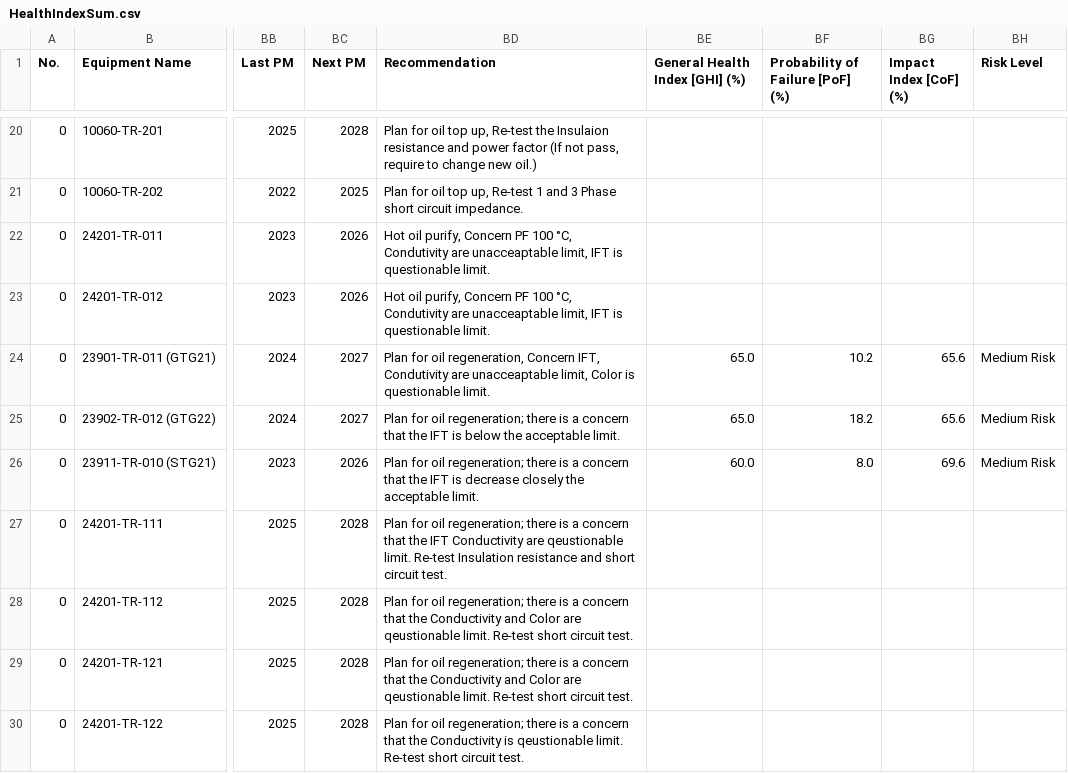
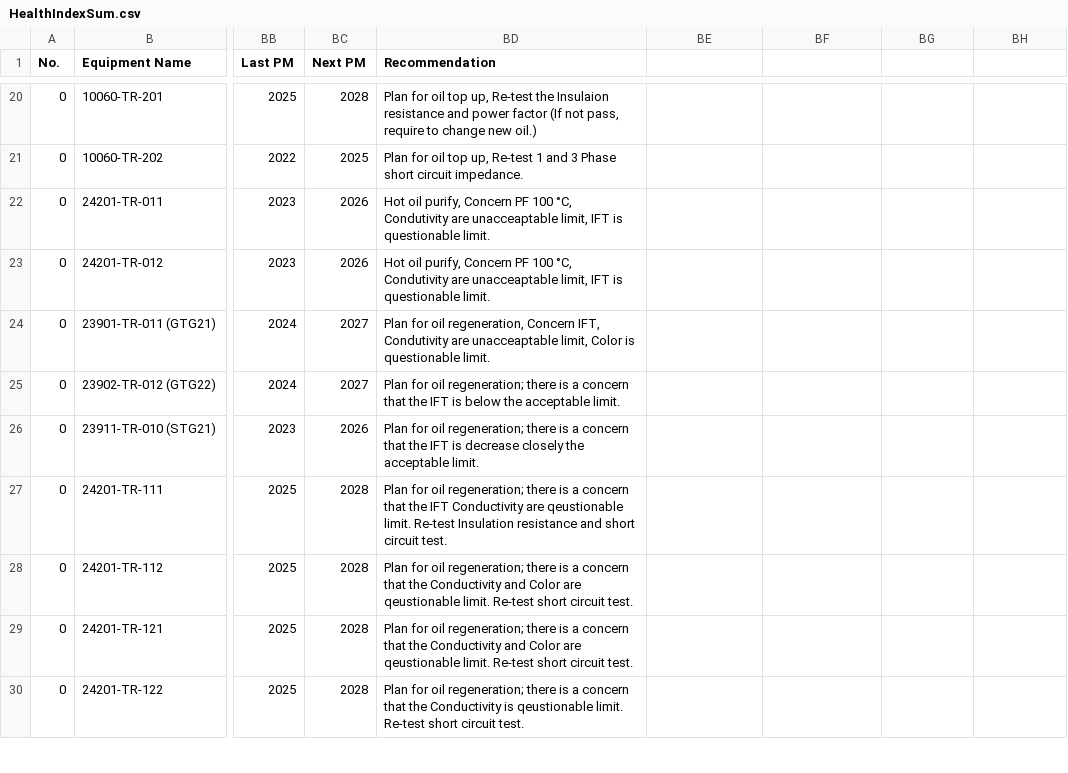
Before and after one commit to TransformerTeam/transformer-asset, a CSV file: HealthIndexSum.csv, drawn as a sheet; only a part is shown, gaps mark what is left out; the diff covers the shown part only; the diff names each change by its address in the sheet, - before the commit and + after, or states it on an @@ line.

Commit message:
feat: export all fresh CSV sheets from Rev.25.xlsm and update web data

```diff
--- a/HealthIndexSum.csv
+++ b/HealthIndexSum.csv
-BE1: General Health Index [GHI] (%)
+BE1: (empty)
-BF1: Probability of Failure [PoF] (%)
+BF1: (empty)
-BG1: Impact Index [CoF] (%)
+BG1: (empty)
-BH1: Risk Level
+BH1: (empty)
-BE24:BE25: 65.0
+BE24:BE25: (empty)
-BF24: 10.2
+BF24: (empty)
-BG24:BG25: 65.6
+BG24:BG25: (empty)
-BH24:BH26: Medium Risk
+BH24:BH26: (empty)
-BF25: 18.2
+BF25: (empty)
-BE26: 60.0
+BE26: (empty)
-BF26: 8.0
+BF26: (empty)
-BG26: 69.6
+BG26: (empty)
```
Also changed, not shown: 116 edited cells elsewhere in this file, 4 other files.
